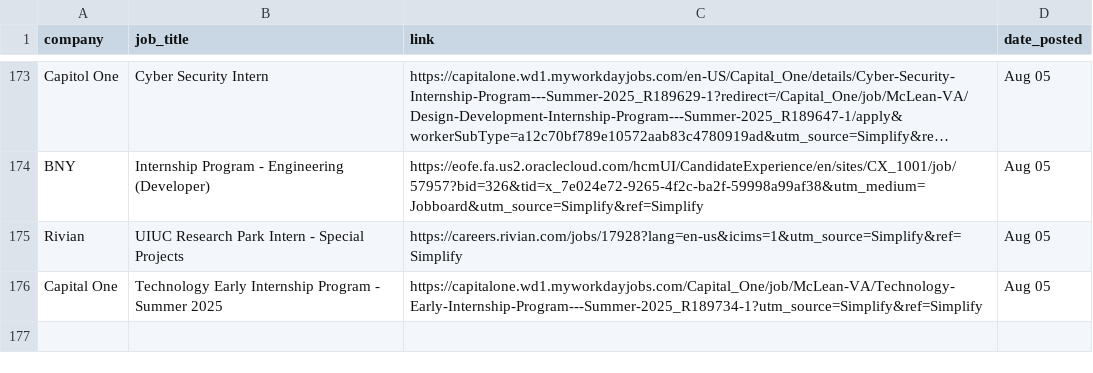
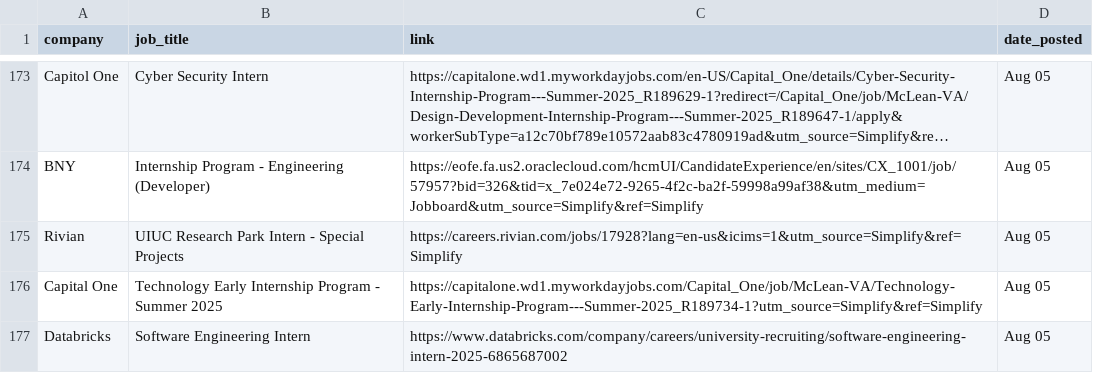
Before and after one commit to dannydxu1/job-monitor, a CSV file: listings.csv, drawn as a sheet; only a part is shown, gaps mark what is left out; long unchanged cells end in ….

Commit message:
Append new job listings

```diff
--- a/listings.csv
+++ b/listings.csv
@@ -176 +176,2 @@ Rivian,UIUC Research Park Intern - Special Projects,https://careers.rivian.com/j
 Capital One,Technology Early Internship Program - Summer 2025,https://capitalone.wd1.myworkdayjobs.com/Capital_One/job/McLean-VA/Technology-Early-Internship-Program---Summer-2025_R189734-1?utm_source=Simplify&ref=Simplify,Aug 05
+Databricks,Software Engineering Intern,https://www.databricks.com/company/careers/university-recruiting/software-engineering-intern-2025-6865687002,Aug 05
```
